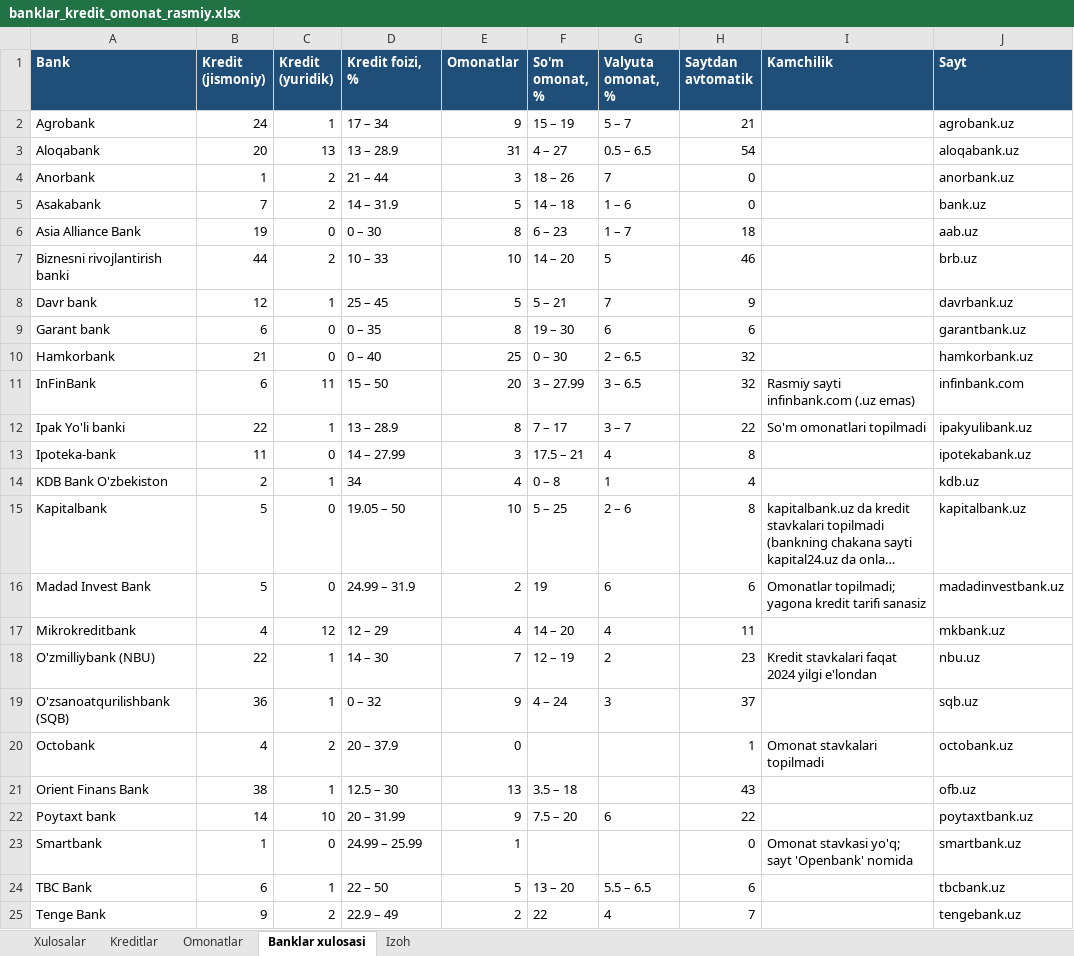
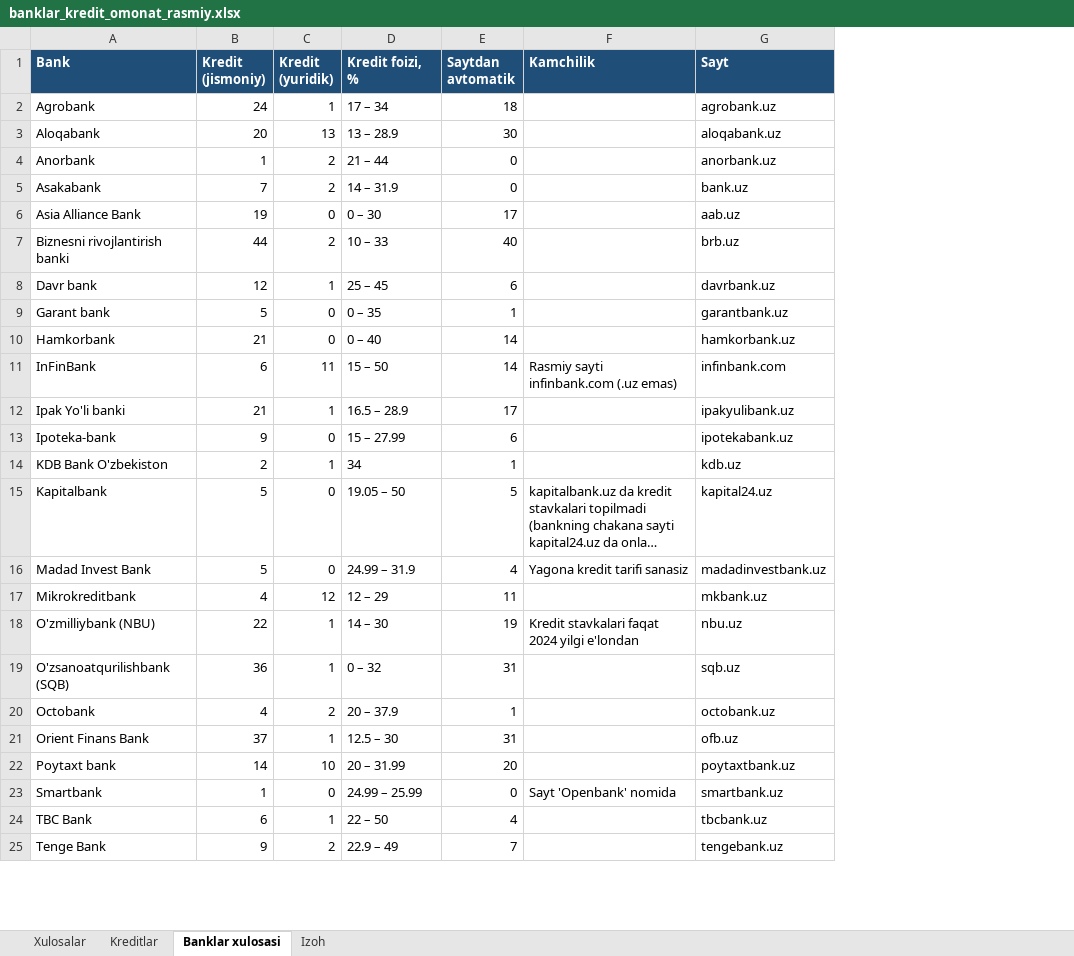
Before and after one commit to erkinaripov14-cbuchun/uz-banks, an Excel workbook: research/rasmiy-2026-10-14/banklar_kredit_omonat_rasmiy.xlsx, sheet Banklar xulosasi, drawn as a sheet; only a part is shown; long unchanged cells end in …; values as stored, in another font and other column widths than the file's, no borders; removed rows and columns are numbered as before the commit, all else as after; the diff covers the shown part only; the diff names each change by its address in the sheet, - before the commit and + after, or states it on an @@ line.

```diff
--- a/research/rasmiy-2026-10-14/banklar_kredit_omonat_rasmiy.xlsx (sheet Banklar xulosasi)
+++ b/research/rasmiy-2026-10-14/banklar_kredit_omonat_rasmiy.xlsx (sheet Banklar xulosasi)
-sheet tab: Omonatlar
-column E (Omonatlar), rows 2-25: 9 | 31 | 3 | 5 | 8 | 10 | 5 | 8 | 25 | 20 | 8 | 3 | 4 | 10 | 2 | 4 | 7 | 9 | 0 | 13 | 9 | 1 | 5 | 2
-column F (So'm omonat, %), rows 2-25: 15 – 19 | 4 – 27 | 18 – 26 | 14 – 18 | 6 – 23 | 14 – 20 | 5 – 21 | 19 – 30 | 0 – 30 | 3 – 27.99 | 7 – 17 | 17.5 – 21 | 0 – 8 | 5 – 25 | 19 | 14 – 20 | 12 – 19 | 4 – 24 |  | 3.5 – 18 | 7.5 – 20 |  | 13 – 20 | 22
-column G (Valyuta omonat, %), rows 2-25: 5 – 7 | 0.5 – 6.5 | 7 | 1 – 6 | 1 – 7 | 5 | 7 | 6 | 2 – 6.5 | 3 – 6.5 | 3 – 7 | 4 | 1 | 2 – 6 | 6 | 4 | 2 | 3 |  |  | 6 |  | 5.5 – 6.5 | 4
-E2 (Saytdan avtomatik): 21
+E2 (Saytdan avtomatik): 18
-E3 (Saytdan avtomatik): 54
+E3 (Saytdan avtomatik): 30
-E6 (Saytdan avtomatik): 18
+E6 (Saytdan avtomatik): 17
-E7 (Saytdan avtomatik): 46
+E7 (Saytdan avtomatik): 40
-E8 (Saytdan avtomatik): 9
+E8 (Saytdan avtomatik): 6
-B9 (Kredit (jismoniy)): 6
+B9 (Kredit (jismoniy)): 5
-E9 (Saytdan avtomatik): 6
+E9 (Saytdan avtomatik): 1
-E10:E11 (Saytdan avtomatik): 32
+E10:E11 (Saytdan avtomatik): 14
-B12 (Kredit (jismoniy)): 22
+B12 (Kredit (jismoniy)): 21
-D12 (Kredit foizi, %): 13 – 28.9
+D12 (Kredit foizi, %): 16.5 – 28.9
-E12 (Saytdan avtomatik): 22
+E12 (Saytdan avtomatik): 17
-F12 (Kamchilik): So'm omonatlari topilmadi
+F12 (Kamchilik): (empty)
-B13 (Kredit (jismoniy)): 11
+B13 (Kredit (jismoniy)): 9
-D13 (Kredit foizi, %): 14 – 27.99
+D13 (Kredit foizi, %): 15 – 27.99
-E13 (Saytdan avtomatik): 8
+E13 (Saytdan avtomatik): 6
-E14 (Saytdan avtomatik): 4
+E14 (Saytdan avtomatik): 1
-E15 (Saytdan avtomatik): 8
+E15 (Saytdan avtomatik): 5
-G15 (Sayt): kapitalbank.uz
+G15 (Sayt): kapital24.uz
-E16 (Saytdan avtomatik): 6
+E16 (Saytdan avtomatik): 4
-F16 (Kamchilik): Omonatlar topilmadi; yagona kredit tarifi sanasiz
+F16 (Kamchilik): Yagona kredit tarifi sanasiz
-E18 (Saytdan avtomatik): 23
+E18 (Saytdan avtomatik): 19
-E19 (Saytdan avtomatik): 37
+E19 (Saytdan avtomatik): 31
-F20 (Kamchilik): Omonat stavkalari topilmadi
+F20 (Kamchilik): (empty)
-B21 (Kredit (jismoniy)): 38
+B21 (Kredit (jismoniy)): 37
-E21 (Saytdan avtomatik): 43
+E21 (Saytdan avtomatik): 31
-E22 (Saytdan avtomatik): 22
+E22 (Saytdan avtomatik): 20
-F23 (Kamchilik): Omonat stavkasi yo'q; sayt 'Openbank' nomida
+F23 (Kamchilik): Sayt 'Openbank' nomida
-E24 (Saytdan avtomatik): 6
+E24 (Saytdan avtomatik): 4
```
Also changed, not shown: 9 edited cells elsewhere in this sheet, sheet Xulosalar, sheet Kreditlar, sheet Izoh, 16 other files.
